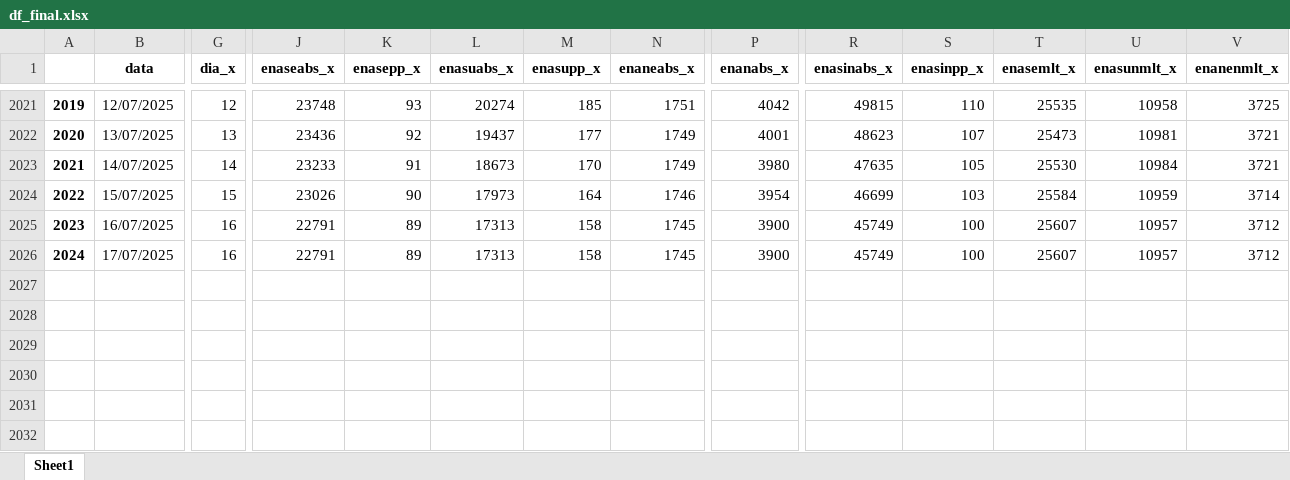
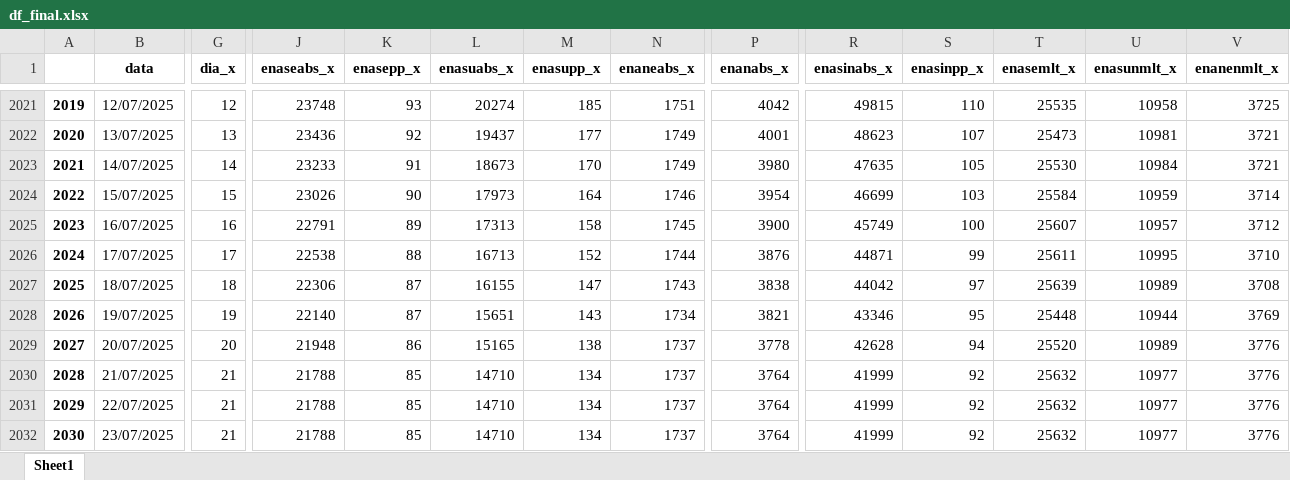
Before and after one commit to bernavice/dashboard_premissas_precos, an Excel workbook: assets/df_final.xlsx, sheet Sheet1, drawn as a sheet; only a part is shown, gaps mark what is left out; values as stored, in another font and other column widths than the file's, no borders; rows hold the shown columns only; the diff covers the shown part only; the diff names each change by its address in the sheet, - before the commit and + after, or states it on an @@ line.

```diff
--- a/assets/df_final.xlsx (sheet Sheet1)
+++ b/assets/df_final.xlsx (sheet Sheet1)
-G2026 (dia_x): 16
+G2026 (dia_x): 17
-J2026 (enaseabs_x): 22791
+J2026 (enaseabs_x): 22538
-K2026 (enasepp_x): 89
+K2026 (enasepp_x): 88
-L2026 (enasuabs_x): 17313
+L2026 (enasuabs_x): 16713
-M2026 (enasupp_x): 158
+M2026 (enasupp_x): 152
-N2026 (enaneabs_x): 1745
+N2026 (enaneabs_x): 1744
-P2026 (enanabs_x): 3900
+P2026 (enanabs_x): 3876
-R2026 (enasinabs_x): 45749
+R2026 (enasinabs_x): 44871
-S2026 (enasinpp_x): 100
+S2026 (enasinpp_x): 99
-T2026 (enasemlt_x): 25607
+T2026 (enasemlt_x): 25611
-U2026 (enasunmlt_x): 10957
+U2026 (enasunmlt_x): 10995
-V2026 (enanenmlt_x): 3712
+V2026 (enanenmlt_x): 3710
+row 2027: 2025 | 18/07/2025 | 18 | 22306 | 87 | 16155 | 147 | 1743 | 3838 | 44042 | 97 | 25639 | 10989 | 3708
+row 2028: 2026 | 19/07/2025 | 19 | 22140 | 87 | 15651 | 143 | 1734 | 3821 | 43346 | 95 | 25448 | 10944 | 3769
+row 2029: 2027 | 20/07/2025 | 20 | 21948 | 86 | 15165 | 138 | 1737 | 3778 | 42628 | 94 | 25520 | 10989 | 3776
+row 2030: 2028 | 21/07/2025 | 21 | 21788 | 85 | 14710 | 134 | 1737 | 3764 | 41999 | 92 | 25632 | 10977 | 3776
+row 2031: 2029 | 22/07/2025 | 21 | 21788 | 85 | 14710 | 134 | 1737 | 3764 | 41999 | 92 | 25632 | 10977 | 3776
+row 2032: 2030 | 23/07/2025 | 21 | 21788 | 85 | 14710 | 134 | 1737 | 3764 | 41999 | 92 | 25632 | 10977 | 3776
```
Also changed, not shown: 39 edited cells elsewhere in this sheet, assets/me3.xlsx, assets/teste.xlsx, 4 other files.
